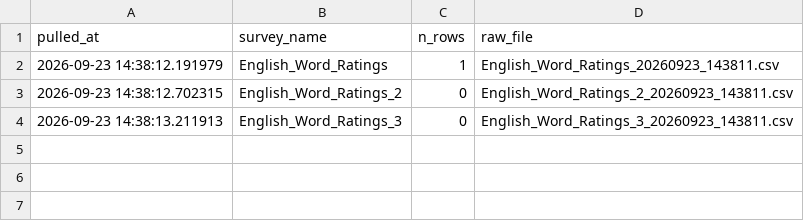
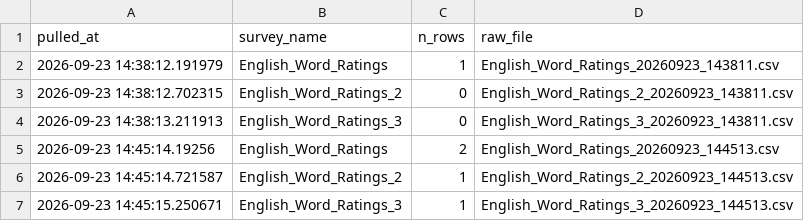
Before and after one commit to many-languages/ManyUses, a CSV file: 02-Task/English/raw_pull_log.csv, drawn as a sheet; the diff names each change by its address in the sheet, - before the commit and + after, or states it on an @@ line.

```diff
--- a/02-Task/English/raw_pull_log.csv
+++ b/02-Task/English/raw_pull_log.csv
+row 5: 2026-09-23 14:45:14.19256 | English_Word_Ratings | 2 | English_Word_Ratings_20260923_144513.csv
+row 6: 2026-09-23 14:45:14.721587 | English_Word_Ratings_2 | 1 | English_Word_Ratings_2_20260923_144513.csv
+row 7: 2026-09-23 14:45:15.250671 | English_Word_Ratings_3 | 1 | English_Word_Ratings_3_20260923_144513.csv
```
Also changed, not shown: 4 other files.
